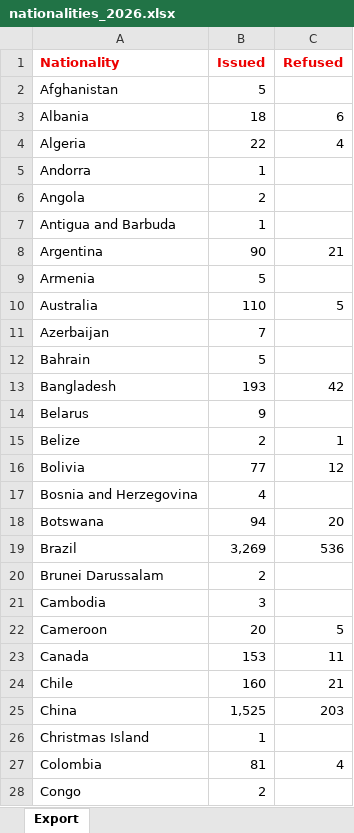
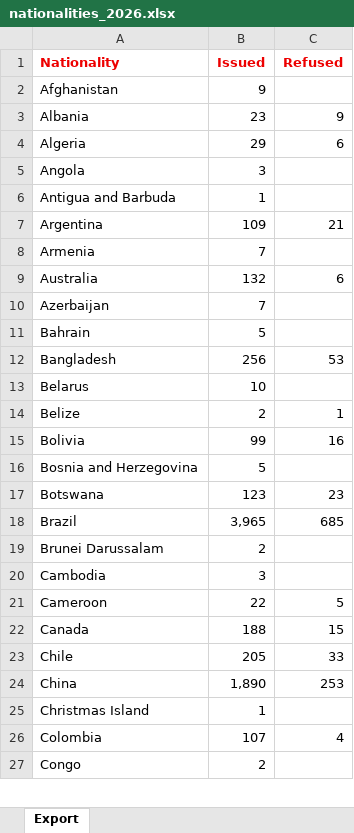
Before and after one commit to sander-ali/Irish-work-permits, an Excel workbook: data/2026/nationalities_2026.xlsx, sheet Export, drawn as a sheet; only a part is shown; values as stored, in another font and other column widths than the file's, no borders; removed rows and columns are numbered as before the commit, all else as after; the diff covers the shown part only; the diff names each change by its address in the sheet, - before the commit and + after, or states it on an @@ line.

```diff
--- a/data/2026/nationalities_2026.xlsx (sheet Export)
+++ b/data/2026/nationalities_2026.xlsx (sheet Export)
-B2 (Issued): 5
+B2 (Issued): 9
-B3 (Issued): 18
+B3 (Issued): 23
-C3 (Refused): 6
+C3 (Refused): 9
-B4 (Issued): 22
+B4 (Issued): 29
-C4 (Refused): 4
+C4 (Refused): 6
-row 5: Andorra | 1
-B5 (Issued): 2
+B5 (Issued): 3
-B7 (Issued): 90
+B7 (Issued): 109
-B8 (Issued): 5
+B8 (Issued): 7
-B9 (Issued): 110
+B9 (Issued): 132
-C9 (Refused): 5
+C9 (Refused): 6
-B12 (Issued): 193
+B12 (Issued): 256
-C12 (Refused): 42
+C12 (Refused): 53
-B13 (Issued): 9
+B13 (Issued): 10
-B15 (Issued): 77
+B15 (Issued): 99
-C15 (Refused): 12
+C15 (Refused): 16
-B16 (Issued): 4
+B16 (Issued): 5
-B17 (Issued): 94
+B17 (Issued): 123
-C17 (Refused): 20
+C17 (Refused): 23
-B18 (Issued): 3,269
+B18 (Issued): 3,965
-C18 (Refused): 536
+C18 (Refused): 685
-B21 (Issued): 20
+B21 (Issued): 22
-B22 (Issued): 153
+B22 (Issued): 188
-C22 (Refused): 11
+C22 (Refused): 15
-B23 (Issued): 160
+B23 (Issued): 205
-C23 (Refused): 21
+C23 (Refused): 33
-B24 (Issued): 1,525
+B24 (Issued): 1,890
-C24 (Refused): 203
+C24 (Refused): 253
-B26 (Issued): 81
+B26 (Issued): 107
```
Also changed, not shown: 2 added rows, 1 removed row and 124 edited cells elsewhere in this sheet, data/2026/counties_2026.xlsx, data/2026/employers_2026.xlsx, 1 other file.
